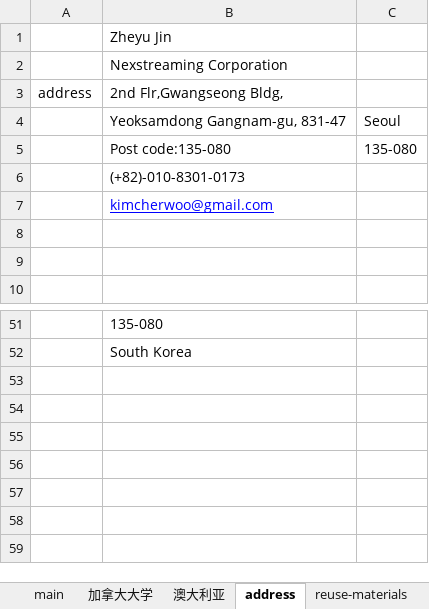
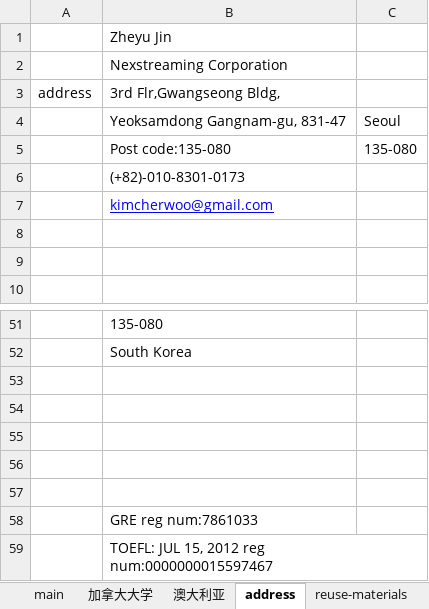
Before and after one commit to WangDequan/kimamerica, an Excel workbook: spring_be_realistic.xlsx, sheet address, drawn as a sheet; only a part is shown, gaps mark what is left out; values as stored, in another font and other column widths than the file's, no borders; the diff names each change by its address in the sheet, - before the commit and + after, or states it on an @@ line.

```diff
--- a/spring_be_realistic.xlsx (sheet address)
+++ b/spring_be_realistic.xlsx (sheet address)
-B3: 2nd Flr,Gwangseong Bldg,
+B3: 3rd Flr,Gwangseong Bldg,
+row 53: (empty)
+row 54: (empty)
+row 55: (empty)
+row 56: (empty)
+row 57: (empty)
+row 58:  | GRE reg num:7861033
+row 59:  | TOEFL: JUL 15, 2012 reg num:0000000015597467
```
Also changed, not shown: sheet main, 综合排名.xlsx, 2 other files.
